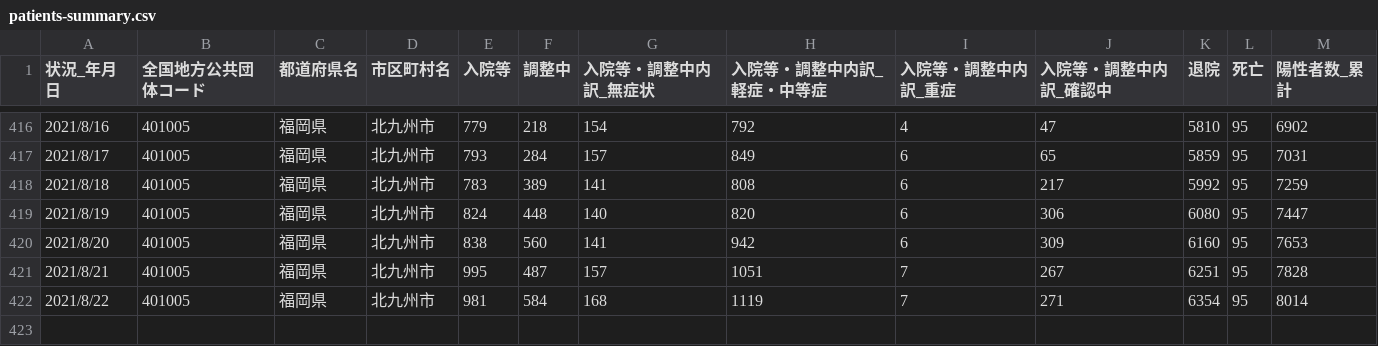
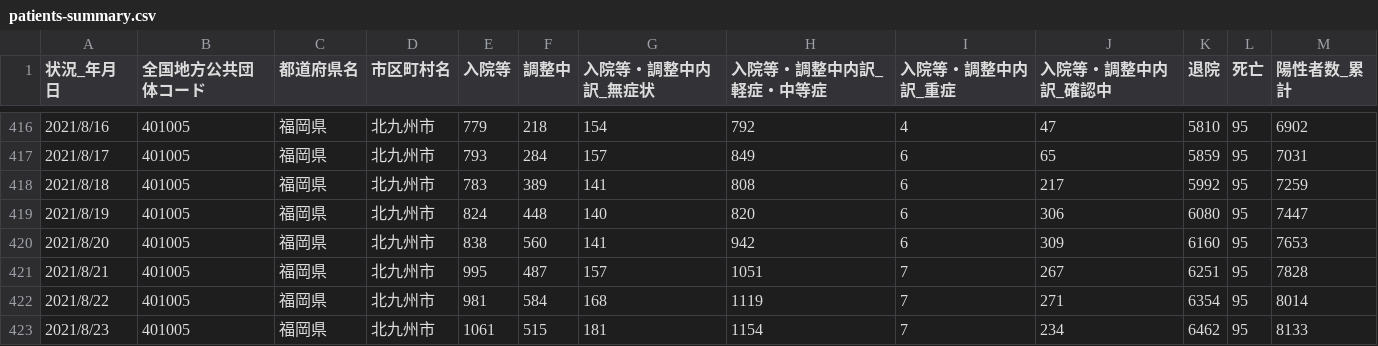
Before and after one commit to code4sabae/opendatagojp, a CSV file: csv/kitakyushu-shi/patients-summary.csv, drawn as a sheet; only a part is shown, gaps mark what is left out.

Commit message:
update data

```diff
--- a/csv/kitakyushu-shi/patients-summary.csv
+++ b/csv/kitakyushu-shi/patients-summary.csv
@@ -422 +422,2 @@
 2021/8/22,401005,福岡県,北九州市,981,584,168,1119,7,271,6354,95,8014
+2021/8/23,401005,福岡県,北九州市,1061,515,181,1154,7,234,6462,95,8133
```
Also changed, not shown: csv/kitakyushu-shi/negative-cases.csv, csv/kitakyushu-shi/private-test-cases.csv, 3 other files.
